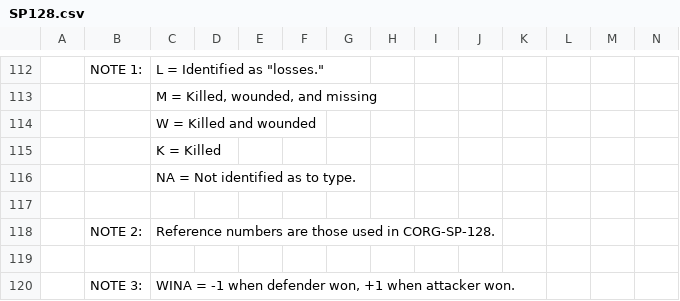
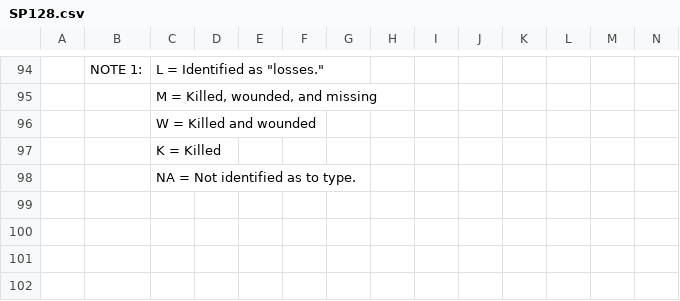
Before and after one commit to jrnold/PAR, a CSV file: data/SP128.csv, drawn as a sheet; only a part is shown, gaps mark what is left out; removed rows and columns are numbered as before the commit, all else as after; the diff covers the shown part only; the diff names each change by its address in the sheet, - before the commit and + after, or states it on an @@ line.

```diff
--- a/data/SP128.csv
+++ b/data/SP128.csv
-row 117: (empty)
-row 118:  | NOTE 2: | Reference numbers are those used in CORG-SP-128.
-row 119: (empty)
-row 120:  | NOTE 3: | WINA = -1 when defender won, +1 when attacker won.
```
Also changed, not shown: 1 added row, 19 removed rows and 92 edited cells elsewhere in this file, data/BODASHIP.csv, data/BWSHALL.csv, 12 other files.
